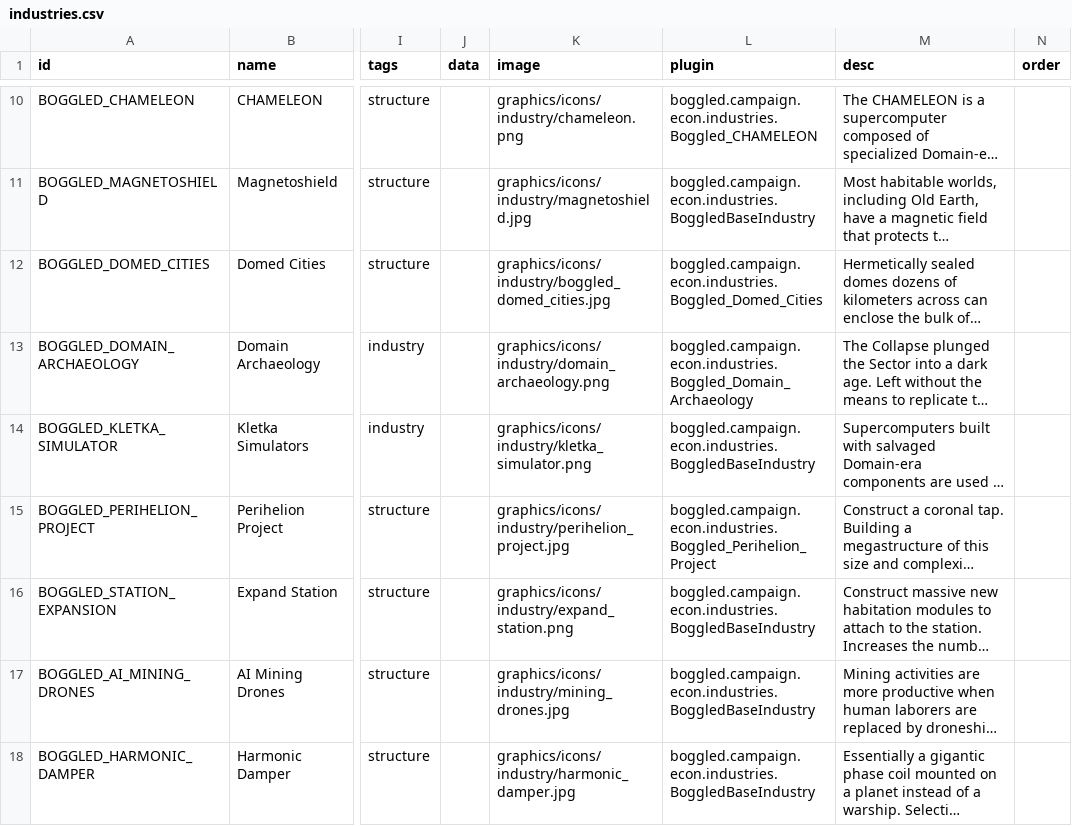
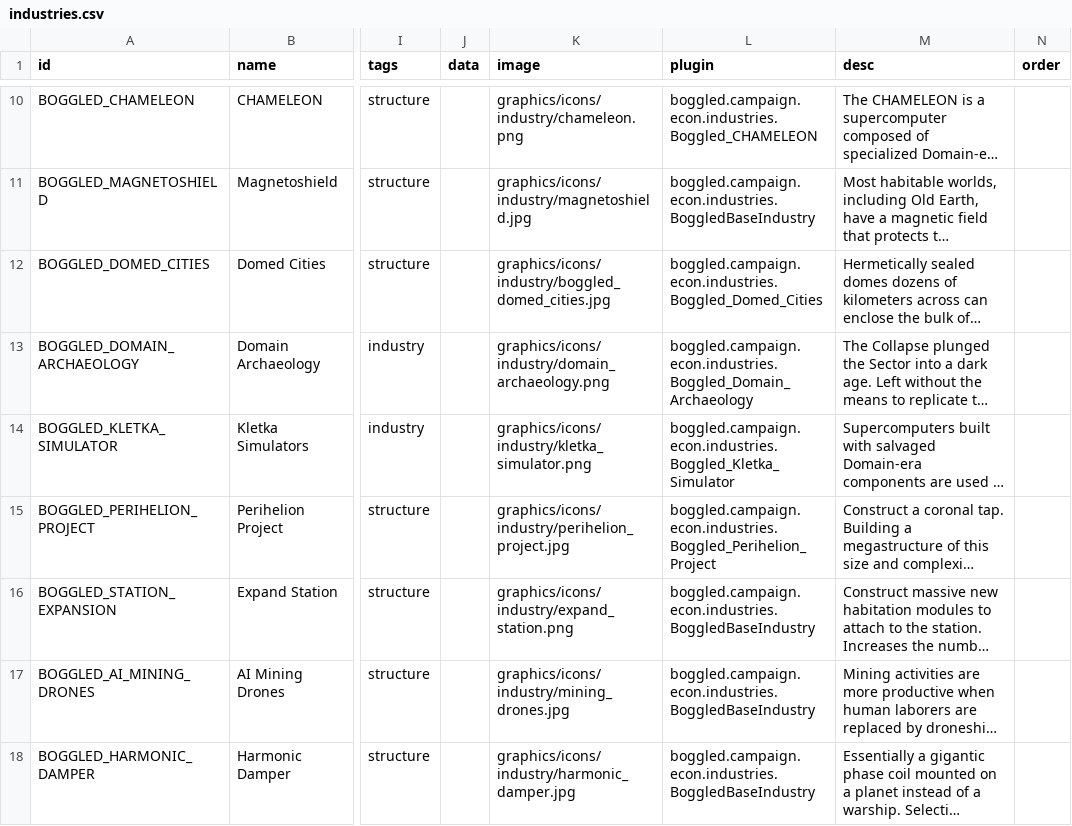
Before and after one commit to boggledstarsector/TASC, a CSV file: data/campaign/industries.csv, drawn as a sheet; only a part is shown, gaps mark what is left out; long unchanged cells end in …; the diff names each change by its address in the sheet, - before the commit and + after, or states it on an @@ line.

Commit message:
Some misc changes to tooltips on kletka simulator, chameleon and genelab.

```diff
--- a/data/campaign/industries.csv
+++ b/data/campaign/industries.csv
-L14 (plugin): boggled.campaign.econ.industries.BoggledBaseIndustry
+L14 (plugin): boggled.campaign.econ.industries.Boggled_Kletka_Simulator
```
Also changed, not shown: 7 other files.
